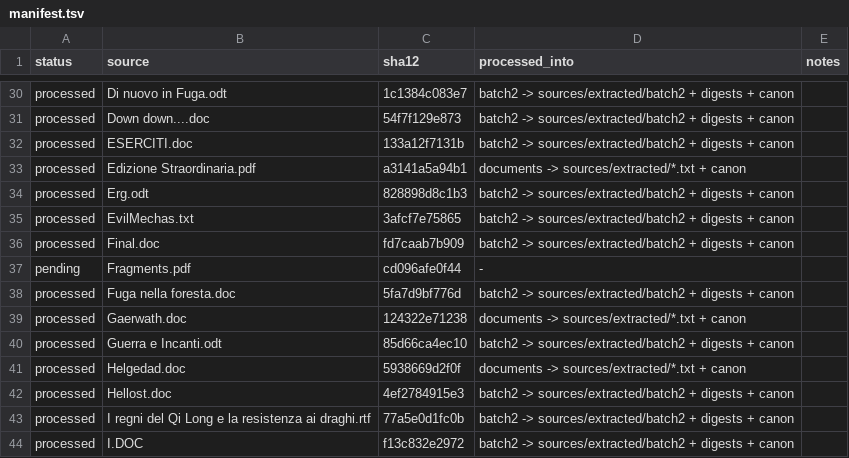
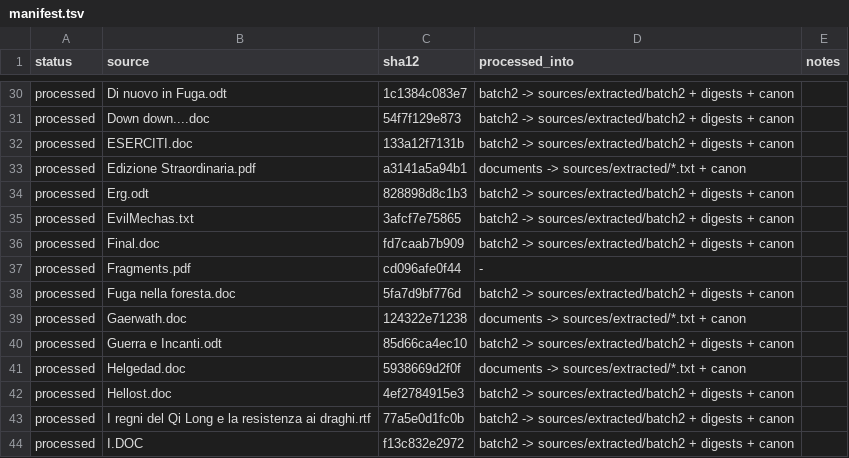
Before and after one commit to khuzul2/ymir-world, a TSV file: sources/manifest.tsv, drawn as a sheet; only a part is shown, gaps mark what is left out.

```diff
--- a/sources/manifest.tsv
+++ b/sources/manifest.tsv
@@ -36,3 +36,3 @@ processed	EvilMechas.txt	3afcf7e75865	batch2 -> sources/extracted/batch2 + diges
 processed	Final.doc	fd7caab7b909	batch2 -> sources/extracted/batch2 + digests + canon	
-pending	Fragments.pdf	cd096afe0f44	-	
+processed	Fragments.pdf	cd096afe0f44	-	
 processed	Fuga nella foresta.doc	5fa7d9bf776d	batch2 -> sources/extracted/batch2 + digests + canon	
```
Also changed, not shown: 7 other files.
